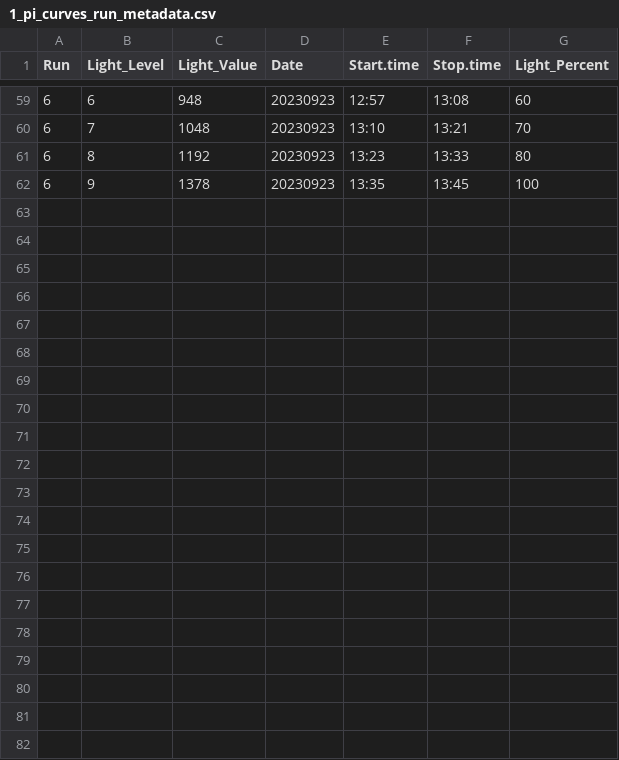
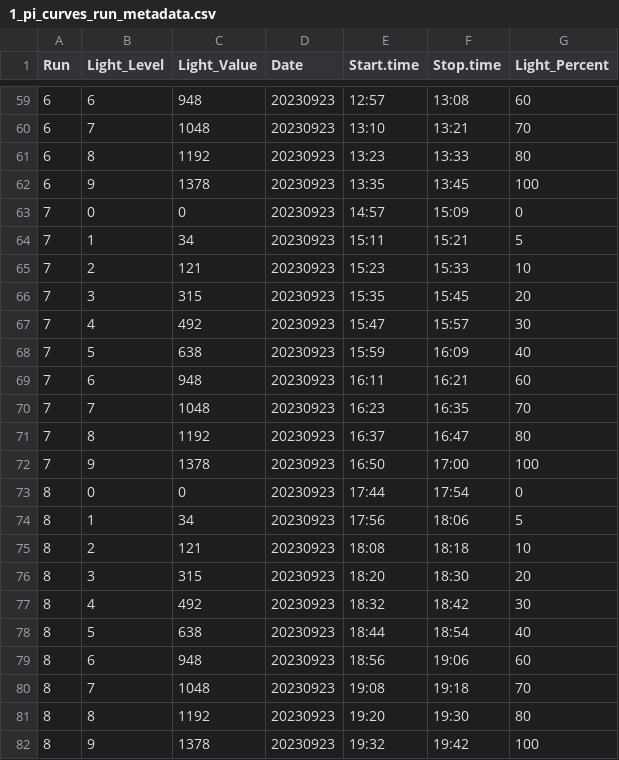
Before and after one commit to hputnam/Hawaii_PICurve_TPC, a CSV file: RAnalysis/data/1_pi_curves/1_pi_curves_run_metadata.csv, drawn as a sheet; only a part is shown, gaps mark what is left out.

```diff
--- a/RAnalysis/data/1_pi_curves/1_pi_curves_run_metadata.csv
+++ b/RAnalysis/data/1_pi_curves/1_pi_curves_run_metadata.csv
@@ -62 +62,21 @@
 6,9,1378,20230923,13:35,13:45,100
+7,0,0,20230923,14:57,15:09,0
+7,1,34,20230923,15:11,15:21,5
+7,2,121,20230923,15:23,15:33,10
+7,3,315,20230923,15:35,15:45,20
+7,4,492,20230923,15:47,15:57,30
+7,5,638,20230923,15:59,16:09,40
+7,6,948,20230923,16:11,16:21,60
+7,7,1048,20230923,16:23,16:35,70
+7,8,1192,20230923,16:37,16:47,80
+7,9,1378,20230923,16:50,17:00,100
+8,0,0,20230923,17:44,17:54,0
+8,1,34,20230923,17:56,18:06,5
+8,2,121,20230923,18:08,18:18,10
+8,3,315,20230923,18:20,18:30,20
+8,4,492,20230923,18:32,18:42,30
+8,5,638,20230923,18:44,18:54,40
+8,6,948,20230923,18:56,19:06,60
+8,7,1048,20230923,19:08,19:18,70
+8,8,1192,20230923,19:20,19:30,80
+8,9,1378,20230923,19:32,19:42,100
```
Also changed, not shown: RAnalysis/data/1_pi_curves/1_pi_curves_sample_metadata.csv, RAnalysis/data/1_pi_curves/coral_metadata.csv, 51 other files.
